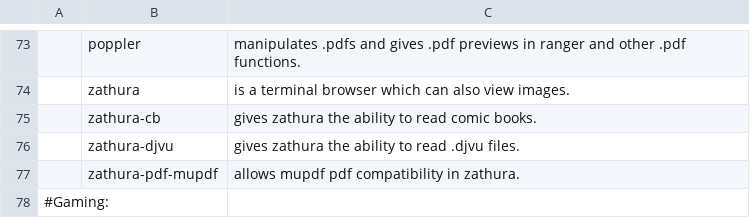
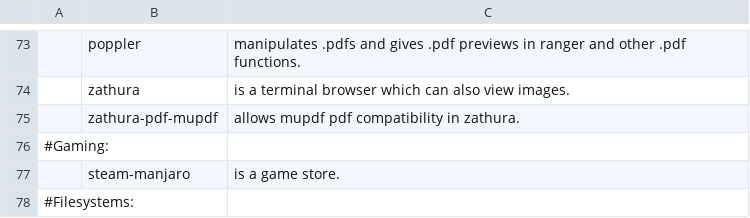
Before and after one commit to ispanos/anergos, a CSV file: progs.csv, drawn as a sheet; only a part is shown, gaps mark what is left out; the shorter side is filled out with more unchanged rows; the diff names each change by its address in the sheet, - before the commit and + after, or states it on an @@ line.

Commit message:
Update progs.csv

```diff
--- a/progs.csv
+++ b/progs.csv
-row 75:  | zathura-cb | gives zathura the ability to read comic books.
-row 76:  | zathura-djvu | gives zathura the ability to read .djvu files.
```
